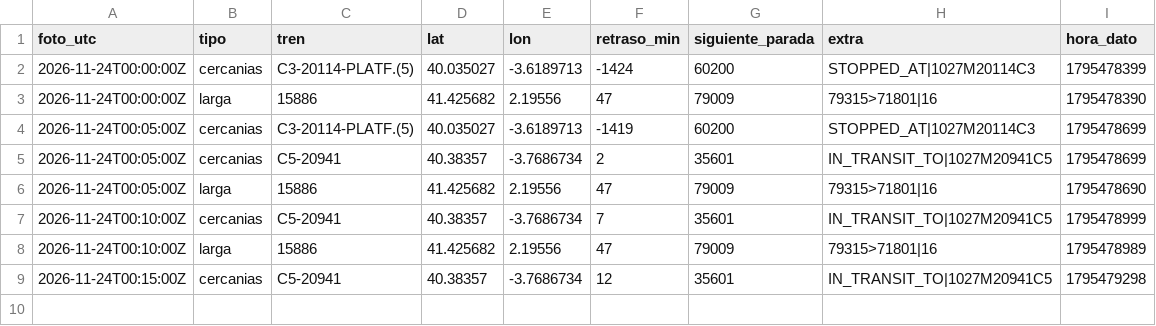
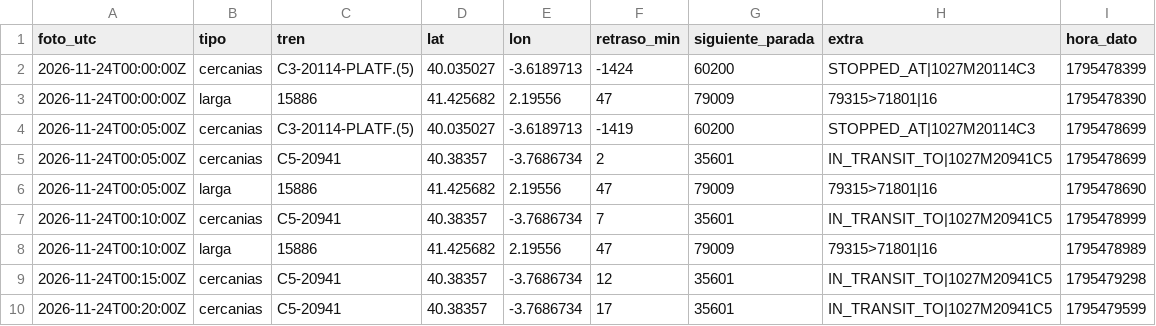
Before and after one commit to carlosgalan01/puntualmente, a CSV file: datos/2026-11-24.csv, drawn as a sheet; the diff names each change by its address in the sheet, - before the commit and + after, or states it on an @@ line.

Commit message:
datos 2026-11-24T00:20

```diff
--- a/datos/2026-11-24.csv
+++ b/datos/2026-11-24.csv
+row 10: 2026-11-24T00:20:00Z | cercanias | C5-20941 | 40.38357 | -3.7686734 | 17 | 35601 | IN_TRANSIT_TO|1027M20941C5 | 1795479599
```
Also changed, not shown: 1 other file.
